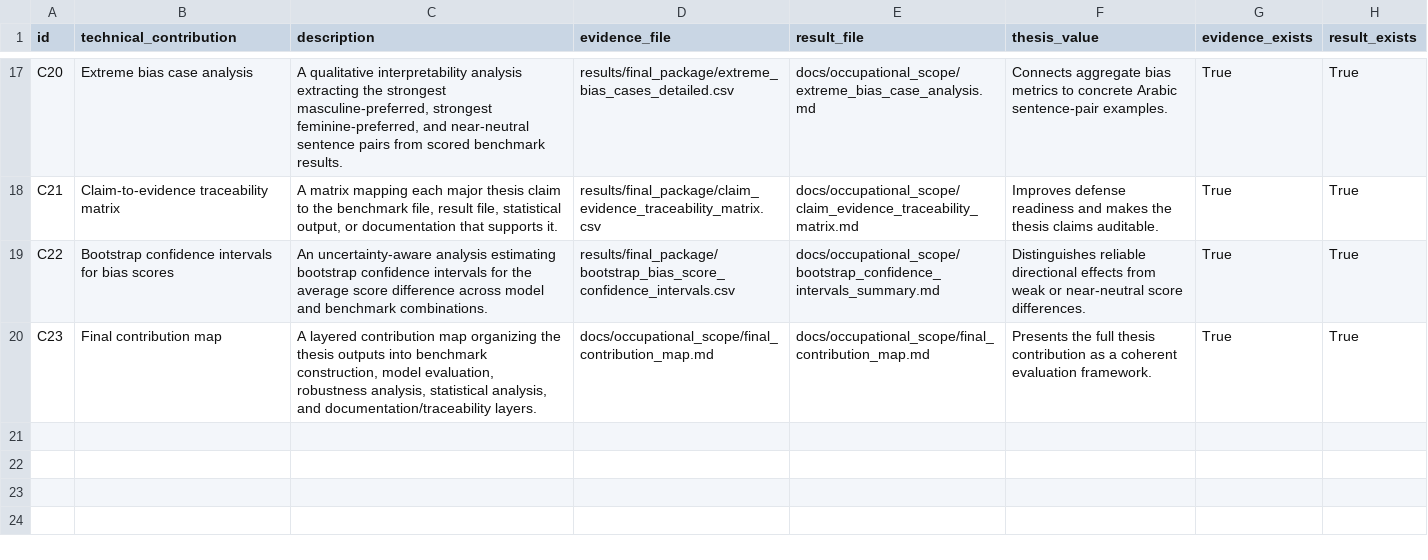
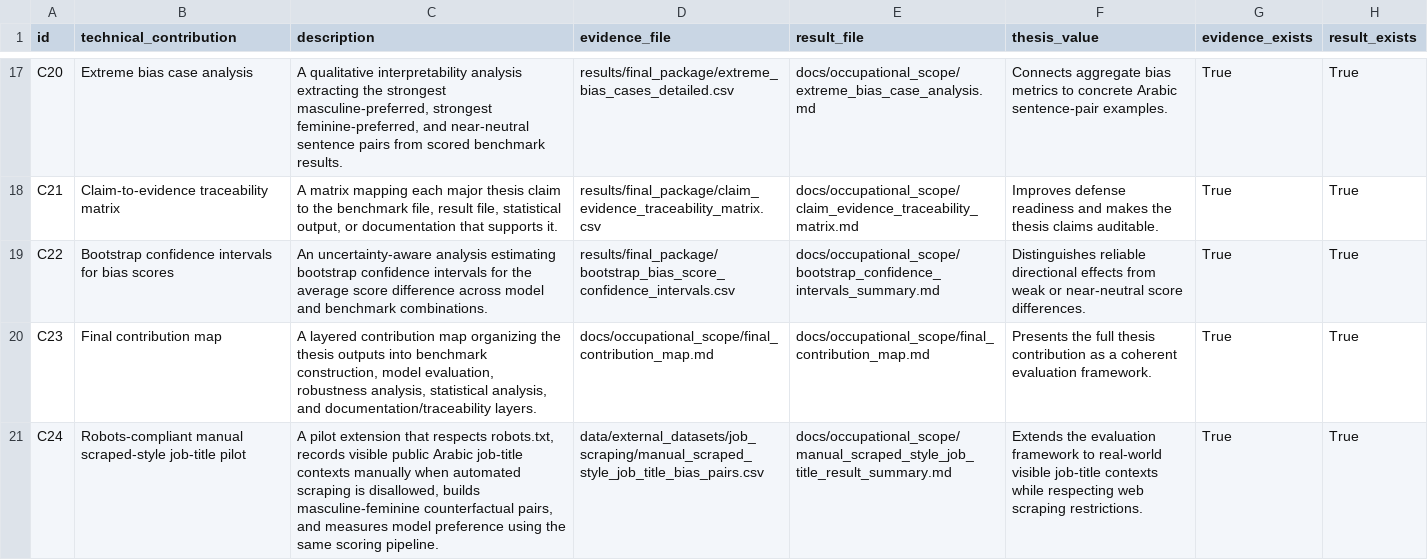
Before and after one commit to Hanaa-wakwak/arabic-llm-gender-bias, a CSV file: results/final_package/final_technical_contribution_matrix.csv, drawn as a sheet; only a part is shown, gaps mark what is left out.

Commit message:
Add robots-compliant manual scraped-style job-title pilot result

```diff
--- a/results/final_package/final_technical_contribution_matrix.csv
+++ b/results/final_package/final_technical_contribution_matrix.csv
@@ -20 +20,2 @@ C22,Bootstrap confidence intervals for bias scores,An uncertainty-aware analysis
 C23,Final contribution map,"A layered contribution map organizing the thesis outputs into benchmark construction, model evaluation, robustness analysis, statistical analysis, and documentation/traceability layers.",docs/occupational_scope/final_contribution_map.md,docs/occupational_scope/final_contribution_map.md,Presents the full thesis contribution as a coherent evaluation framework.,True,True
+C24,Robots-compliant manual scraped-style job-title pilot,"A pilot extension that respects robots.txt, records visible public Arabic job-title contexts manually when automated scraping is disallowed, builds masculine-feminine counterfactual pairs, and measures model preference using the same scoring pipeline.",data/external_datasets/job_scraping/manual_scraped_style_job_title_bias_pairs.csv,docs/occupational_scope/manual_scraped_style_job_title_result_summary.md,Extends the evaluation framework to real-world visible job-title contexts while respecting web scraping restrictions.,True,True
```
Also changed, not shown: 25 other files.
